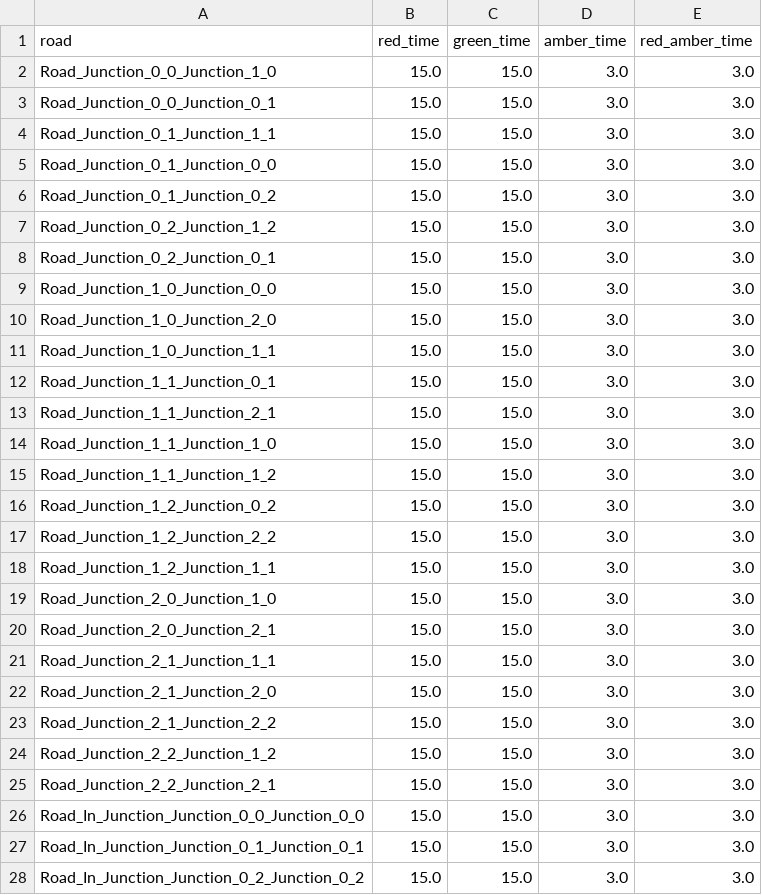
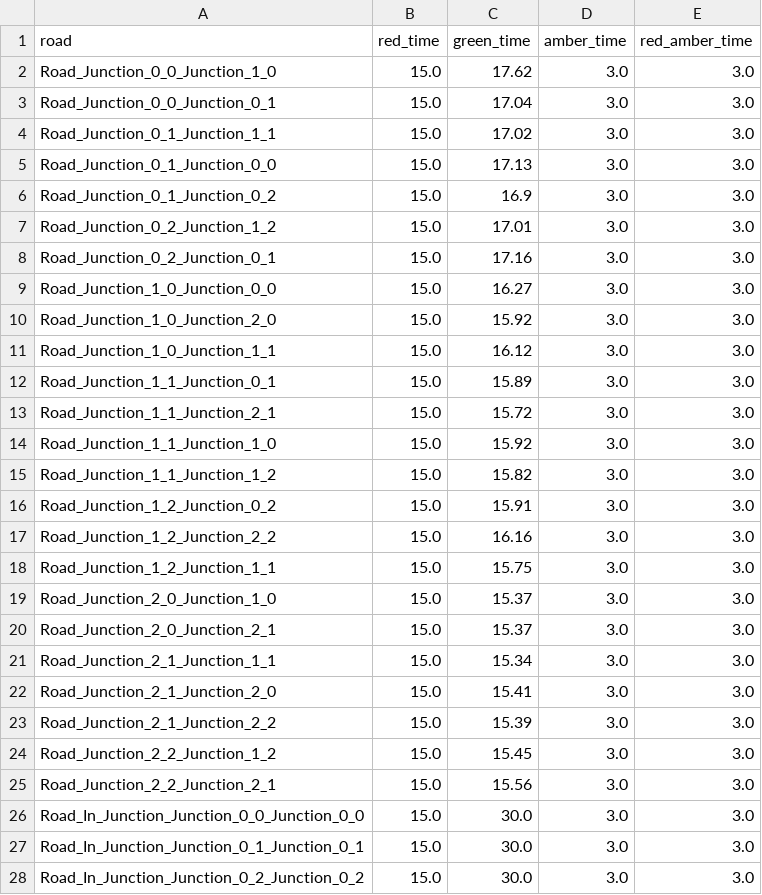
Before and after one commit to Wiggle557/EMC--Traffic-Lights, a CSV file: final_timings.csv, drawn as a sheet; only a part is shown; the diff covers the shown part only.

Commit message:
adding a genetic algorithm to gerenate timings and export timings to csv

```diff
--- a/final_timings.csv
+++ b/final_timings.csv
@@ -1,28 +1,28 @@
 road,red_time,green_time,amber_time,red_amber_time
-Road_Junction_0_0_Junction_1_0,15.0,15.0,3.0,3.0
-Road_Junction_0_0_Junction_0_1,15.0,15.0,3.0,3.0
-Road_Junction_0_1_Junction_1_1,15.0,15.0,3.0,3.0
-Road_Junction_0_1_Junction_0_0,15.0,15.0,3.0,3.0
-Road_Junction_0_1_Junction_0_2,15.0,15.0,3.0,3.0
-Road_Junction_0_2_Junction_1_2,15.0,15.0,3.0,3.0
-Road_Junction_0_2_Junction_0_1,15.0,15.0,3.0,3.0
-Road_Junction_1_0_Junction_0_0,15.0,15.0,3.0,3.0
-Road_Junction_1_0_Junction_2_0,15.0,15.0,3.0,3.0
-Road_Junction_1_0_Junction_1_1,15.0,15.0,3.0,3.0
-Road_Junction_1_1_Junction_0_1,15.0,15.0,3.0,3.0
-Road_Junction_1_1_Junction_2_1,15.0,15.0,3.0,3.0
-Road_Junction_1_1_Junction_1_0,15.0,15.0,3.0,3.0
-Road_Junction_1_1_Junction_1_2,15.0,15.0,3.0,3.0
-Road_Junction_1_2_Junction_0_2,15.0,15.0,3.0,3.0
-Road_Junction_1_2_Junction_2_2,15.0,15.0,3.0,3.0
-Road_Junction_1_2_Junction_1_1,15.0,15.0,3.0,3.0
-Road_Junction_2_0_Junction_1_0,15.0,15.0,3.0,3.0
-Road_Junction_2_0_Junction_2_1,15.0,15.0,3.0,3.0
-Road_Junction_2_1_Junction_1_1,15.0,15.0,3.0,3.0
-Road_Junction_2_1_Junction_2_0,15.0,15.0,3.0,3.0
-Road_Junction_2_1_Junction_2_2,15.0,15.0,3.0,3.0
-Road_Junction_2_2_Junction_1_2,15.0,15.0,3.0,3.0
-Road_Junction_2_2_Junction_2_1,15.0,15.0,3.0,3.0
-Road_In_Junction_Junction_0_0_Junction_0_0,15.0,15.0,3.0,3.0
-Road_In_Junction_Junction_0_1_Junction_0_1,15.0,15.0,3.0,3.0
-Road_In_Junction_Junction_0_2_Junction_0_2,15.0,15.0,3.0,3.0
+Road_Junction_0_0_Junction_1_0,15.0,17.62,3.0,3.0
+Road_Junction_0_0_Junction_0_1,15.0,17.04,3.0,3.0
+Road_Junction_0_1_Junction_1_1,15.0,17.02,3.0,3.0
+Road_Junction_0_1_Junction_0_0,15.0,17.13,3.0,3.0
+Road_Junction_0_1_Junction_0_2,15.0,16.9,3.0,3.0
+Road_Junction_0_2_Junction_1_2,15.0,17.01,3.0,3.0
+Road_Junction_0_2_Junction_0_1,15.0,17.16,3.0,3.0
+Road_Junction_1_0_Junction_0_0,15.0,16.27,3.0,3.0
+Road_Junction_1_0_Junction_2_0,15.0,15.92,3.0,3.0
+Road_Junction_1_0_Junction_1_1,15.0,16.12,3.0,3.0
+Road_Junction_1_1_Junction_0_1,15.0,15.89,3.0,3.0
+Road_Junction_1_1_Junction_2_1,15.0,15.72,3.0,3.0
+Road_Junction_1_1_Junction_1_0,15.0,15.92,3.0,3.0
+Road_Junction_1_1_Junction_1_2,15.0,15.82,3.0,3.0
+Road_Junction_1_2_Junction_0_2,15.0,15.91,3.0,3.0
+Road_Junction_1_2_Junction_2_2,15.0,16.16,3.0,3.0
+Road_Junction_1_2_Junction_1_1,15.0,15.75,3.0,3.0
+Road_Junction_2_0_Junction_1_0,15.0,15.37,3.0,3.0
+Road_Junction_2_0_Junction_2_1,15.0,15.37,3.0,3.0
+Road_Junction_2_1_Junction_1_1,15.0,15.34,3.0,3.0
+Road_Junction_2_1_Junction_2_0,15.0,15.41,3.0,3.0
+Road_Junction_2_1_Junction_2_2,15.0,15.39,3.0,3.0
+Road_Junction_2_2_Junction_1_2,15.0,15.45,3.0,3.0
+Road_Junction_2_2_Junction_2_1,15.0,15.56,3.0,3.0
+Road_In_Junction_Junction_0_0_Junction_0_0,15.0,30.0,3.0,3.0
+Road_In_Junction_Junction_0_1_Junction_0_1,15.0,30.0,3.0,3.0
+Road_In_Junction_Junction_0_2_Junction_0_2,15.0,30.0,3.0,3.0
```
Also changed, not shown: 3 edited cells elsewhere in this file, 6 other files.
